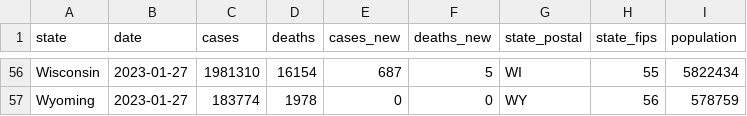
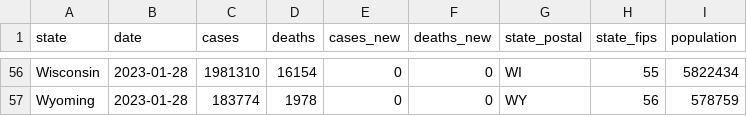
Before and after one commit to paldhous/bami-data, a CSV file: states_latest.csv, drawn as a sheet; only a part is shown, gaps mark what is left out; the diff covers the shown part only; the diff names each change by its address in the sheet, - before the commit and + after, or states it on an @@ line.

```diff
--- a/states_latest.csv
+++ b/states_latest.csv
-B56:B57 (date): 2023-01-27
+B56:B57 (date): 2023-01-28
-E56 (cases_new): 687
+E56 (cases_new): 0
-F56 (deaths_new): 5
+F56 (deaths_new): 0
```
Also changed, not shown: 95 edited cells elsewhere in this file, 2 other files.
